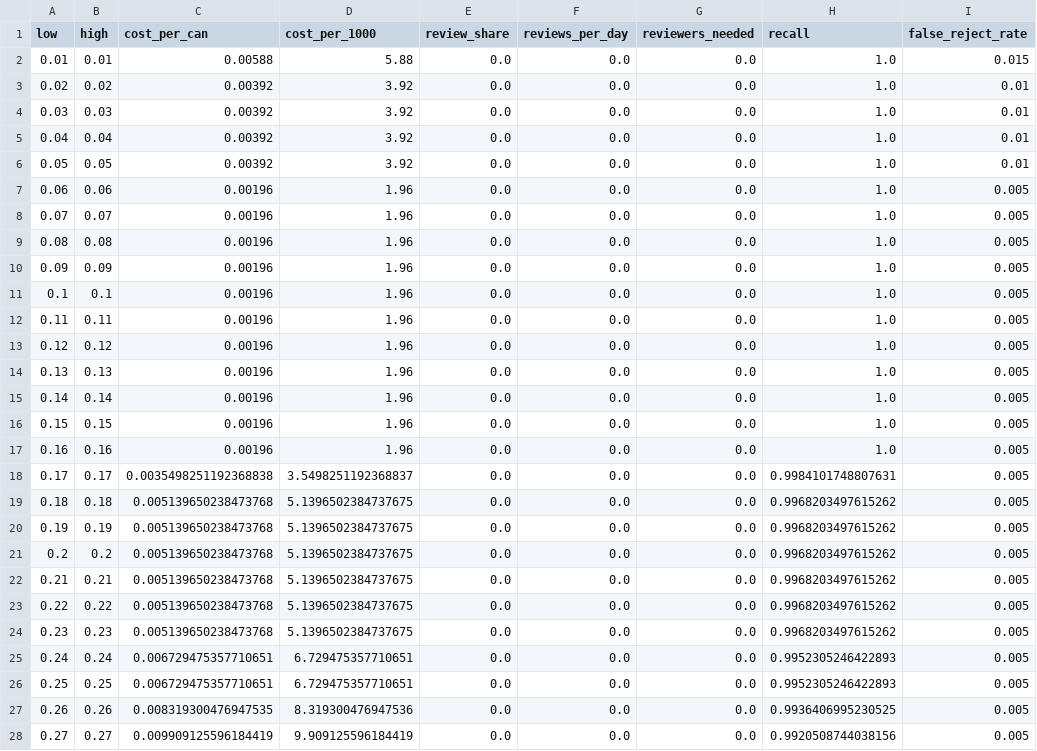
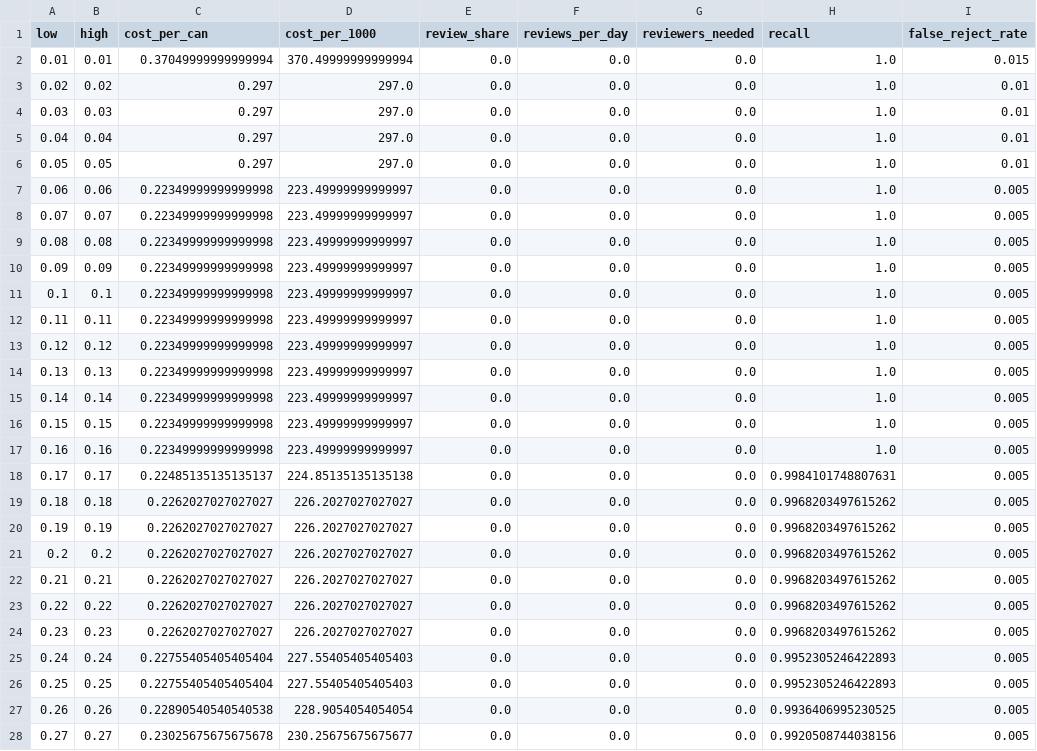
Before and after one commit to EBranValle/daiist-assignment-2-EB, a CSV file: artifacts/sweep_single.csv, drawn as a sheet; only a part is shown; the diff covers the shown part only.

```diff
--- a/artifacts/sweep_single.csv
+++ b/artifacts/sweep_single.csv
@@ -1,28 +1,28 @@
 low,high,cost_per_can,cost_per_1000,review_share,reviews_per_day,reviewers_needed,recall,false_reject_rate
-0.01,0.01,0.00588,5.88,0.0,0.0,0.0,1.0,0.015
-0.02,0.02,0.00392,3.92,0.0,0.0,0.0,1.0,0.01
-0.03,0.03,0.00392,3.92,0.0,0.0,0.0,1.0,0.01
-0.04,0.04,0.00392,3.92,0.0,0.0,0.0,1.0,0.01
-0.05,0.05,0.00392,3.92,0.0,0.0,0.0,1.0,0.01
-0.06,0.06,0.00196,1.96,0.0,0.0,0.0,1.0,0.005
-0.07,0.07,0.00196,1.96,0.0,0.0,0.0,1.0,0.005
-0.08,0.08,0.00196,1.96,0.0,0.0,0.0,1.0,0.005
-0.09,0.09,0.00196,1.96,0.0,0.0,0.0,1.0,0.005
-0.1,0.1,0.00196,1.96,0.0,0.0,0.0,1.0,0.005
-0.11,0.11,0.00196,1.96,0.0,0.0,0.0,1.0,0.005
-0.12,0.12,0.00196,1.96,0.0,0.0,0.0,1.0,0.005
-0.13,0.13,0.00196,1.96,0.0,0.0,0.0,1.0,0.005
-0.14,0.14,0.00196,1.96,0.0,0.0,0.0,1.0,0.005
-0.15,0.15,0.00196,1.96,0.0,0.0,0.0,1.0,0.005
-0.16,0.16,0.00196,1.96,0.0,0.0,0.0,1.0,0.005
-0.17,0.17,0.0035498251192368838,3.5498251192368837,0.0,0.0,0.0,0.9984101748807631,0.005
-0.18,0.18,0.005139650238473768,5.1396502384737675,0.0,0.0,0.0,0.9968203497615262,0.005
-0.19,0.19,0.005139650238473768,5.1396502384737675,0.0,0.0,0.0,0.9968203497615262,0.005
-0.2,0.2,0.005139650238473768,5.1396502384737675,0.0,0.0,0.0,0.9968203497615262,0.005
-0.21,0.21,0.005139650238473768,5.1396502384737675,0.0,0.0,0.0,0.9968203497615262,0.005
-0.22,0.22,0.005139650238473768,5.1396502384737675,0.0,0.0,0.0,0.9968203497615262,0.005
-0.23,0.23,0.005139650238473768,5.1396502384737675,0.0,0.0,0.0,0.9968203497615262,0.005
-0.24,0.24,0.006729475357710651,6.729475357710651,0.0,0.0,0.0,0.9952305246422893,0.005
-0.25,0.25,0.006729475357710651,6.729475357710651,0.0,0.0,0.0,0.9952305246422893,0.005
-0.26,0.26,0.008319300476947535,8.319300476947536,0.0,0.0,0.0,0.9936406995230525,0.005
-0.27,0.27,0.009909125596184419,9.909125596184419,0.0,0.0,0.0,0.9920508744038156,0.005
+0.01,0.01,0.37049999999999994,370.49999999999994,0.0,0.0,0.0,1.0,0.015
+0.02,0.02,0.297,297.0,0.0,0.0,0.0,1.0,0.01
+0.03,0.03,0.297,297.0,0.0,0.0,0.0,1.0,0.01
+0.04,0.04,0.297,297.0,0.0,0.0,0.0,1.0,0.01
+0.05,0.05,0.297,297.0,0.0,0.0,0.0,1.0,0.01
+0.06,0.06,0.22349999999999998,223.49999999999997,0.0,0.0,0.0,1.0,0.005
+0.07,0.07,0.22349999999999998,223.49999999999997,0.0,0.0,0.0,1.0,0.005
+0.08,0.08,0.22349999999999998,223.49999999999997,0.0,0.0,0.0,1.0,0.005
+0.09,0.09,0.22349999999999998,223.49999999999997,0.0,0.0,0.0,1.0,0.005
+0.1,0.1,0.22349999999999998,223.49999999999997,0.0,0.0,0.0,1.0,0.005
+0.11,0.11,0.22349999999999998,223.49999999999997,0.0,0.0,0.0,1.0,0.005
+0.12,0.12,0.22349999999999998,223.49999999999997,0.0,0.0,0.0,1.0,0.005
+0.13,0.13,0.22349999999999998,223.49999999999997,0.0,0.0,0.0,1.0,0.005
+0.14,0.14,0.22349999999999998,223.49999999999997,0.0,0.0,0.0,1.0,0.005
+0.15,0.15,0.22349999999999998,223.49999999999997,0.0,0.0,0.0,1.0,0.005
+0.16,0.16,0.22349999999999998,223.49999999999997,0.0,0.0,0.0,1.0,0.005
+0.17,0.17,0.22485135135135137,224.85135135135138,0.0,0.0,0.0,0.9984101748807631,0.005
+0.18,0.18,0.2262027027027027,226.2027027027027,0.0,0.0,0.0,0.9968203497615262,0.005
+0.19,0.19,0.2262027027027027,226.2027027027027,0.0,0.0,0.0,0.9968203497615262,0.005
+0.2,0.2,0.2262027027027027,226.2027027027027,0.0,0.0,0.0,0.9968203497615262,0.005
+0.21,0.21,0.2262027027027027,226.2027027027027,0.0,0.0,0.0,0.9968203497615262,0.005
+0.22,0.22,0.2262027027027027,226.2027027027027,0.0,0.0,0.0,0.9968203497615262,0.005
+0.23,0.23,0.2262027027027027,226.2027027027027,0.0,0.0,0.0,0.9968203497615262,0.005
+0.24,0.24,0.22755405405405404,227.55405405405403,0.0,0.0,0.0,0.9952305246422893,0.005
+0.25,0.25,0.22755405405405404,227.55405405405403,0.0,0.0,0.0,0.9952305246422893,0.005
+0.26,0.26,0.22890540540540538,228.9054054054054,0.0,0.0,0.0,0.9936406995230525,0.005
+0.27,0.27,0.23025675675675678,230.25675675675677,0.0,0.0,0.0,0.9920508744038156,0.005
```
Also changed, not shown: 140 edited cells elsewhere in this file, artifacts/sensitivity.csv, artifacts/sweep_band.csv, 5 other files.
